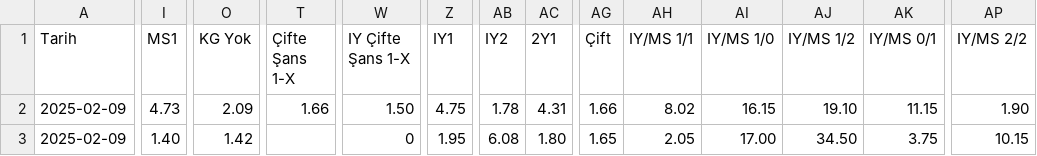
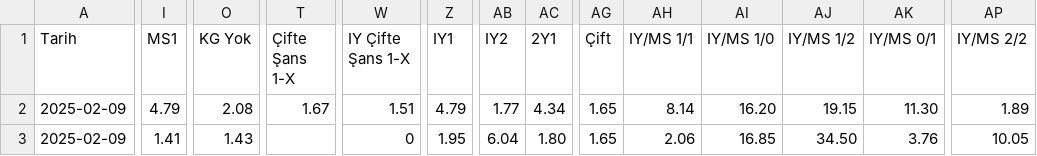
Before and after one commit to analysematchodds/match_odds_csv, a CSV file: laliga.csv, drawn as a sheet; only a part is shown, gaps mark what is left out; the diff covers the shown part only; the diff names each change by its address in the sheet, - before the commit and + after, or states it on an @@ line.

Commit message:
Update matchodds.csv

```diff
--- a/laliga.csv
+++ b/laliga.csv
-I2 (MS1): 4.73
+I2 (MS1): 4.79
-O2 (KG Yok): 2.09
+O2 (KG Yok): 2.08
-T2 (Çifte Şans 1-X): 1.66
+T2 (Çifte Şans 1-X): 1.67
-W2 (IY Çifte Şans 1-X): 1.50
+W2 (IY Çifte Şans 1-X): 1.51
-Z2 (IY1): 4.75
+Z2 (IY1): 4.79
-AB2 (IY2): 1.78
+AB2 (IY2): 1.77
-AC2 (2Y1): 4.31
+AC2 (2Y1): 4.34
-AG2 (Çift): 1.66
+AG2 (Çift): 1.65
-AH2 (IY/MS 1/1): 8.02
+AH2 (IY/MS 1/1): 8.14
-AI2 (IY/MS 1/0): 16.15
+AI2 (IY/MS 1/0): 16.20
-AJ2 (IY/MS 1/2): 19.10
+AJ2 (IY/MS 1/2): 19.15
-AK2 (IY/MS 0/1): 11.15
+AK2 (IY/MS 0/1): 11.30
-AP2 (IY/MS 2/2): 1.90
+AP2 (IY/MS 2/2): 1.89
-I3 (MS1): 1.40
+I3 (MS1): 1.41
-O3 (KG Yok): 1.42
+O3 (KG Yok): 1.43
-AB3 (IY2): 6.08
+AB3 (IY2): 6.04
-AH3 (IY/MS 1/1): 2.05
+AH3 (IY/MS 1/1): 2.06
-AI3 (IY/MS 1/0): 17.00
+AI3 (IY/MS 1/0): 16.85
-AK3 (IY/MS 0/1): 3.75
+AK3 (IY/MS 0/1): 3.76
-AP3 (IY/MS 2/2): 10.15
+AP3 (IY/MS 2/2): 10.05
```
Also changed, not shown: 86 edited cells elsewhere in this file.
